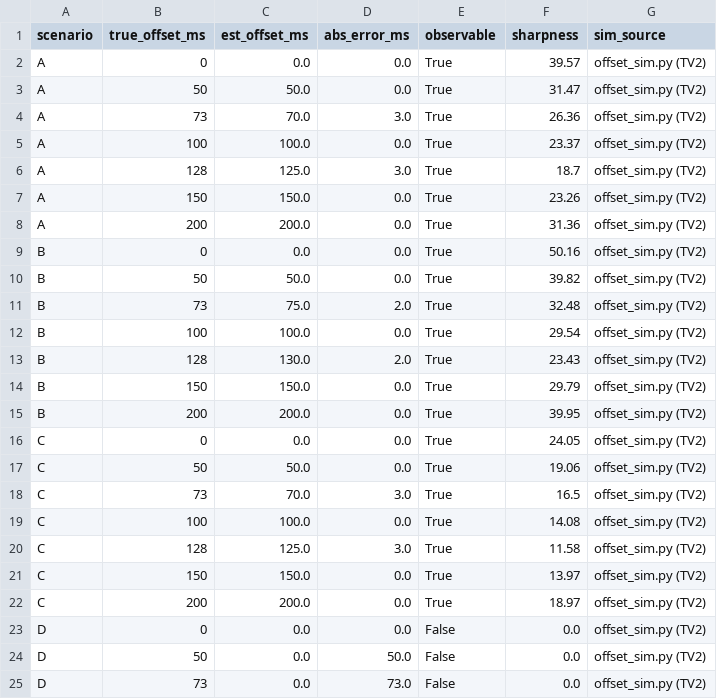
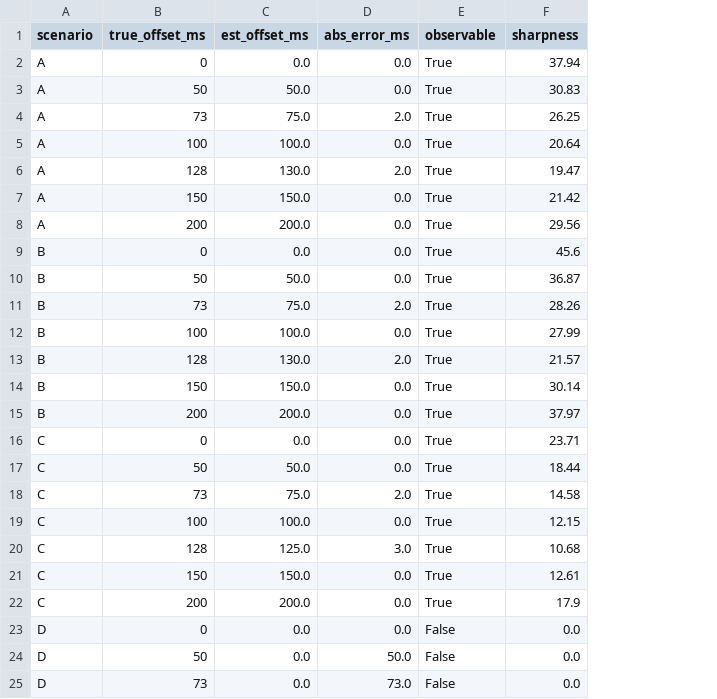
Before and after one commit to Chika1357/K4-Track4-Day04-Ahihi-Sensor-Reality-Sprint, a CSV file: results/offset/offset_on_sim.csv, drawn as a sheet; only a part is shown; the diff names each change by its address in the sheet, - before the commit and + after, or states it on an @@ line.

```diff
--- a/results/offset/offset_on_sim.csv
+++ b/results/offset/offset_on_sim.csv
-column G (sim_source), rows 2-25: all offset_sim.py (TV2)
-F2 (sharpness): 39.57
+F2 (sharpness): 37.94
-F3 (sharpness): 31.47
+F3 (sharpness): 30.83
-C4 (est_offset_ms): 70.0
+C4 (est_offset_ms): 75.0
-D4 (abs_error_ms): 3.0
+D4 (abs_error_ms): 2.0
-F4 (sharpness): 26.36
+F4 (sharpness): 26.25
-F5 (sharpness): 23.37
+F5 (sharpness): 20.64
-C6 (est_offset_ms): 125.0
+C6 (est_offset_ms): 130.0
-D6 (abs_error_ms): 3.0
+D6 (abs_error_ms): 2.0
-F6 (sharpness): 18.7
+F6 (sharpness): 19.47
-F7 (sharpness): 23.26
+F7 (sharpness): 21.42
-F8 (sharpness): 31.36
+F8 (sharpness): 29.56
-F9 (sharpness): 50.16
+F9 (sharpness): 45.6
-F10 (sharpness): 39.82
+F10 (sharpness): 36.87
-F11 (sharpness): 32.48
+F11 (sharpness): 28.26
-F12 (sharpness): 29.54
+F12 (sharpness): 27.99
-F13 (sharpness): 23.43
+F13 (sharpness): 21.57
-F14 (sharpness): 29.79
+F14 (sharpness): 30.14
-F15 (sharpness): 39.95
+F15 (sharpness): 37.97
-F16 (sharpness): 24.05
+F16 (sharpness): 23.71
-F17 (sharpness): 19.06
+F17 (sharpness): 18.44
-C18 (est_offset_ms): 70.0
+C18 (est_offset_ms): 75.0
-D18 (abs_error_ms): 3.0
+D18 (abs_error_ms): 2.0
-F18 (sharpness): 16.5
+F18 (sharpness): 14.58
-F19 (sharpness): 14.08
+F19 (sharpness): 12.15
-F20 (sharpness): 11.58
+F20 (sharpness): 10.68
-F21 (sharpness): 13.97
+F21 (sharpness): 12.61
-F22 (sharpness): 18.97
+F22 (sharpness): 17.9
```
Also changed, not shown: 2 other files.
